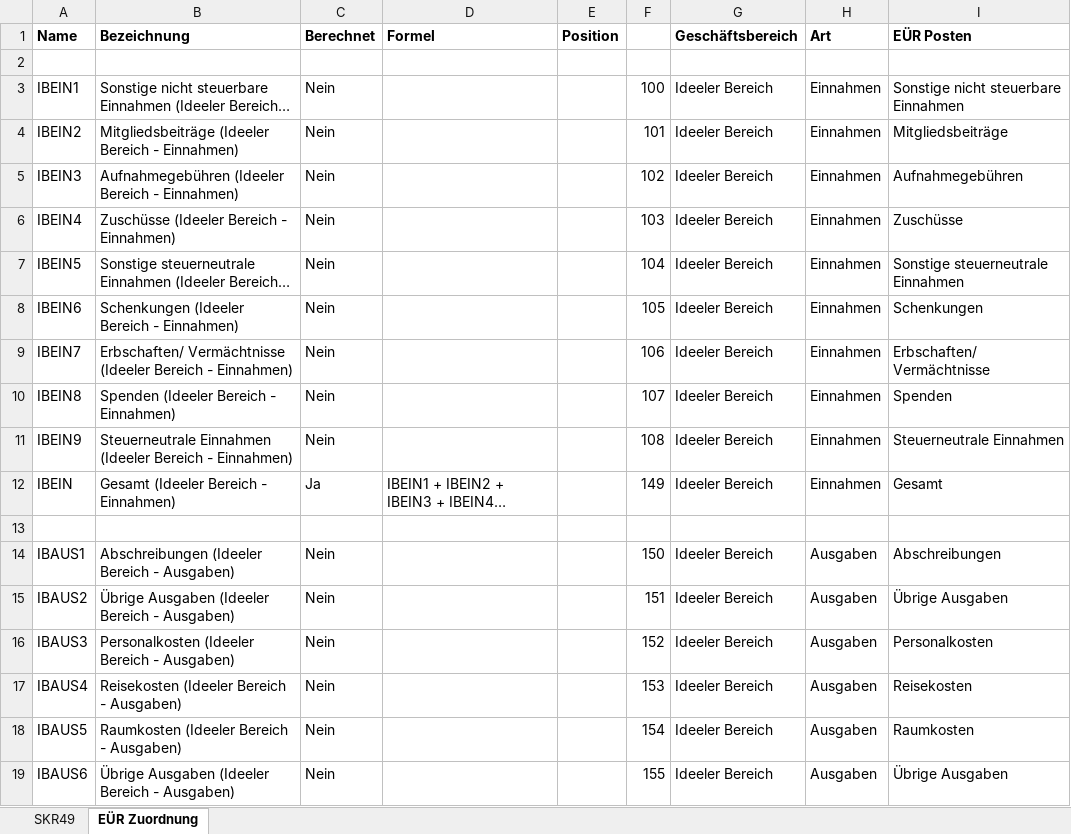
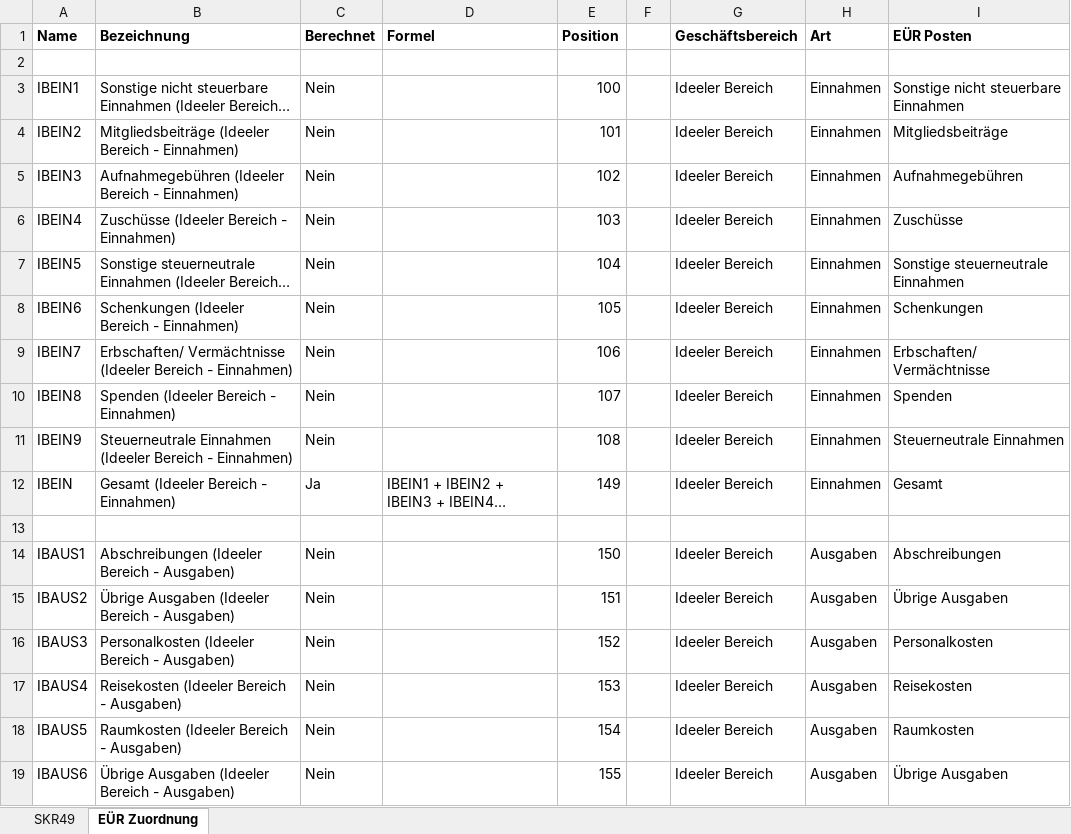
Before and after one commit to hanneshier/dolibarr-skr49, an Excel workbook: dolibarr-skr49 EUeR.xlsx, sheet EÜR Zuordnung, drawn as a sheet; only a part is shown; long unchanged cells end in …; values as stored, in another font and other column widths than the file's, no borders; the diff covers the shown part only; the diff names each change by its address in the sheet, - before the commit and + after, or states it on an @@ line.

Commit message:
Fix Spalte verschoben

```diff
--- a/dolibarr-skr49 EUeR.xlsx (sheet EÜR Zuordnung)
+++ b/dolibarr-skr49 EUeR.xlsx (sheet EÜR Zuordnung)
-E3 (Position): (empty)
+E3 (Position): 100
-F3: 100
+F3: (empty)
-E4 (Position): (empty)
+E4 (Position): 101
-F4: 101
+F4: (empty)
-E5 (Position): (empty)
+E5 (Position): 102
-F5: 102
+F5: (empty)
-E6 (Position): (empty)
+E6 (Position): 103
-F6: 103
+F6: (empty)
-E7 (Position): (empty)
+E7 (Position): 104
-F7: 104
+F7: (empty)
-E8 (Position): (empty)
+E8 (Position): 105
-F8: 105
+F8: (empty)
-E9 (Position): (empty)
+E9 (Position): 106
-F9: 106
+F9: (empty)
-E10 (Position): (empty)
+E10 (Position): 107
-F10: 107
+F10: (empty)
-E11 (Position): (empty)
+E11 (Position): 108
-F11: 108
+F11: (empty)
-E12 (Position): (empty)
+E12 (Position): 149
-F12: 149
+F12: (empty)
-E14 (Position): (empty)
+E14 (Position): 150
-F14: 150
+F14: (empty)
-E15 (Position): (empty)
+E15 (Position): 151
-F15: 151
+F15: (empty)
-E16 (Position): (empty)
+E16 (Position): 152
-F16: 152
+F16: (empty)
-E17 (Position): (empty)
+E17 (Position): 153
-F17: 153
+F17: (empty)
-E18 (Position): (empty)
+E18 (Position): 154
-F18: 154
+F18: (empty)
-E19 (Position): (empty)
+E19 (Position): 155
-F19: 155
+F19: (empty)
```
Also changed, not shown: 103 edited cells elsewhere in this sheet.
